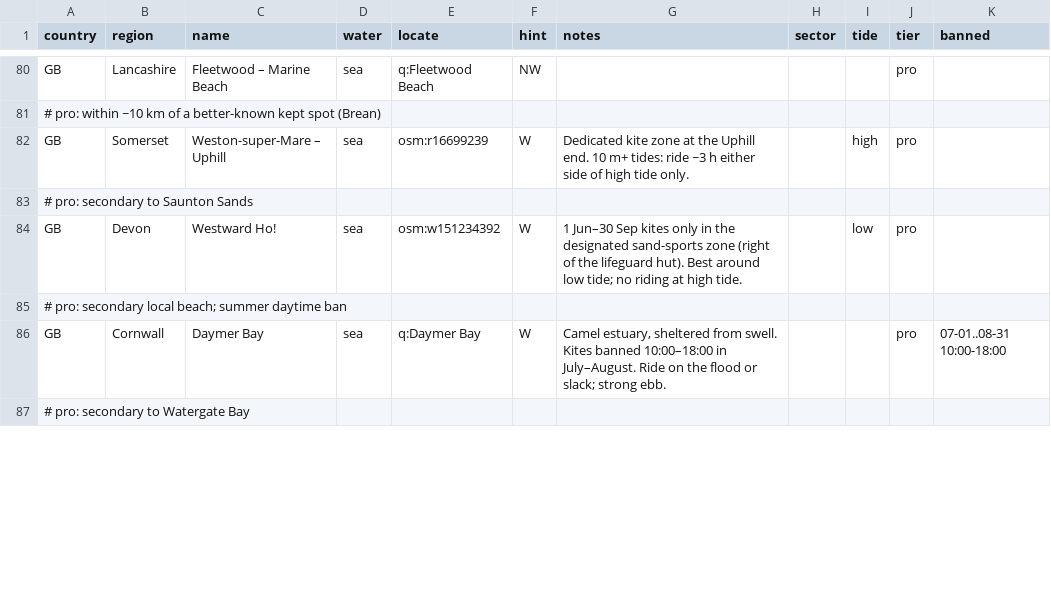
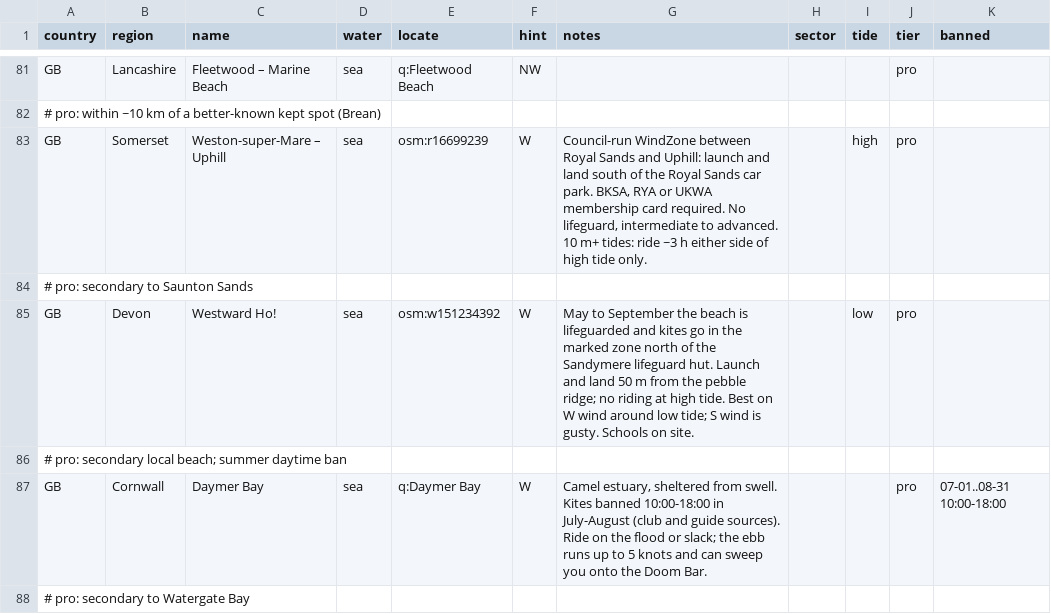
Before and after one commit to benjcvd/wheretokite, a CSV file: tools/spots/GB.csv, drawn as a sheet; only a part is shown, gaps mark what is left out; the diff covers the shown part only.

```diff
--- a/tools/spots/GB.csv
+++ b/tools/spots/GB.csv
@@ -81,7 +82,7 @@ GB,Lancashire,Fleetwood – Marine Beach,sea,q:Fleetwood Beach,NW,,,,pro,
 # pro: within ~10 km of a better-known kept spot (Brean)
-GB,Somerset,Weston-super-Mare – Uphill,sea,osm:r16699239,W,Dedicated kite zone at the Uphill end. 10 m+ tides: ride ~3 h either side of high tide only.,,high,pro,
+GB,Somerset,Weston-super-Mare – Uphill,sea,osm:r16699239,W,"Council-run WindZone between Royal Sands and Uphill: launch and land south of the Royal Sands car park. BKSA, RYA or UKWA membership card required. No lifeguard, intermediate to advanced. 10 m+ tides: ride ~3 h either side of high tide only.",,high,pro,
 # pro: secondary to Saunton Sands
-GB,Devon,Westward Ho!,sea,osm:w151234392,W,1 Jun–30 Sep kites only in the designated sand-sports zone (right of the lifeguard hut). Best around low tide; no riding at high tide.,,low,pro,
+GB,Devon,Westward Ho!,sea,osm:w151234392,W,May to September the beach is lifeguarded and kites go in the marked zone north of the Sandymere lifeguard hut. Launch and land 50 m from the pebble ridge; no riding at high tide. Best on W wind around low tide; S wind is gusty. Schools on site.,,low,pro,
 # pro: secondary local beach; summer daytime ban
-GB,Cornwall,Daymer Bay,sea,q:Daymer Bay,W,"Camel estuary, sheltered from swell. Kites banned 10:00–18:00 in July–August. Ride on the flood or slack; strong ebb.",,,pro,07-01..08-31 10:00-18:00
+GB,Cornwall,Daymer Bay,sea,q:Daymer Bay,W,"Camel estuary, sheltered from swell. Kites banned 10:00-18:00 in July-August (club and guide sources). Ride on the flood or slack; the ebb runs up to 5 knots and can sweep you onto the Doom Bar.",,,pro,07-01..08-31 10:00-18:00
 # pro: secondary to Watergate Bay
```
Also changed, not shown: 3 added rows and 8 edited cells elsewhere in this file, tools/spots/validation/status.csv, 2 other files.
